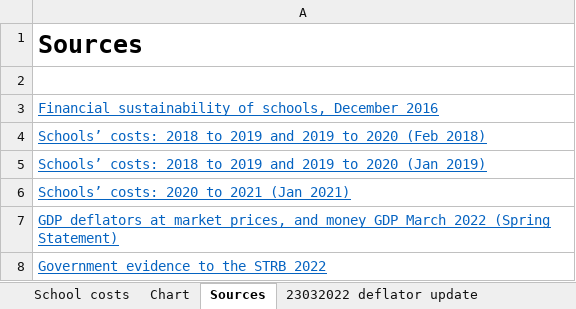
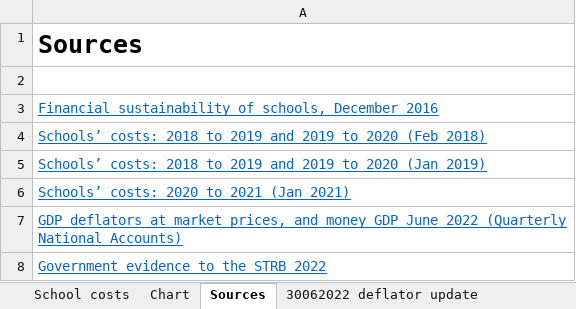
Before and after one commit to National-Education-Union/school-cuts, an Excel workbook: data/school_costs/school costs.xlsx, sheet Sources, drawn as a sheet; values as stored, in another font and other column widths than the file's, no borders; the diff names each change by its address in the sheet, - before the commit and + after, or states it on an @@ line.

```diff
--- a/data/school_costs/school costs.xlsx (sheet Sources)
+++ b/data/school_costs/school costs.xlsx (sheet Sources)
-sheet tab: 23032022 deflator update
+sheet tab: 30062022 deflator update
-A7: …money GDP March 2022 (Spring Statement)
+A7: …money GDP June 2022 (Quarterly National Accounts)
```
Also changed, not shown: sheet School costs, formulas that keep their value, charts or pictures, 1 other file.
